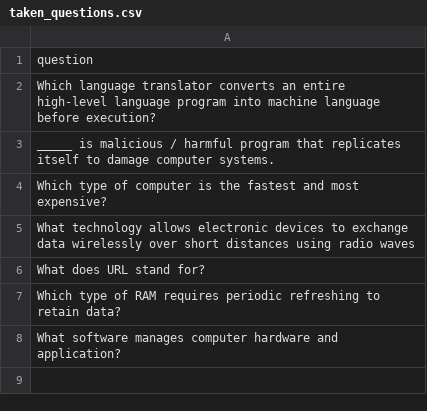
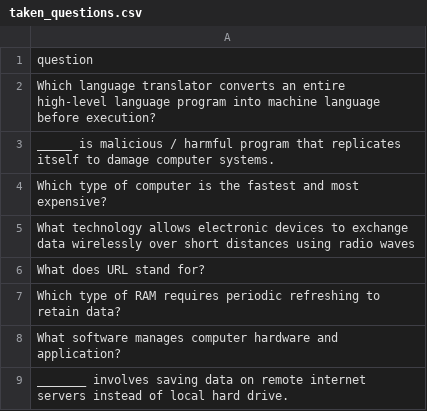
Before and after one commit to datascience-uniben/faculty_of_com_quiz, a CSV file: taken_questions.csv, drawn as a sheet; the diff names each change by its address in the sheet, - before the commit and + after, or states it on an @@ line.

```diff
--- a/taken_questions.csv
+++ b/taken_questions.csv
+row 9: _______ involves saving data on remote internet servers instead of local hard drive.
```
